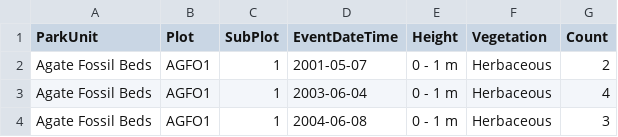
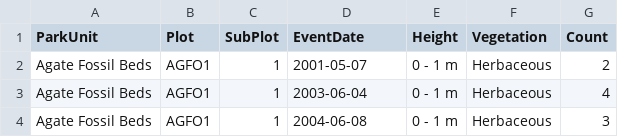
Before and after one commit to HeartlandNetwork/HTLN-BreedingBird-Data-Package, a CSV file: src/VerticalProfile.csv, drawn as a sheet; only a part is shown.

Commit message:
dates and QC (#17)

```diff
--- a/src/VerticalProfile.csv
+++ b/src/VerticalProfile.csv
@@ -1,2 +1,2 @@
-ParkUnit,Plot,SubPlot,EventDateTime,Height,Vegetation,Count
+ParkUnit,Plot,SubPlot,EventDate,Height,Vegetation,Count
 Agate Fossil Beds,AGFO1,1,2001-05-07,0 - 1 m,Herbaceous,2
```
Also changed, not shown: 7 other files.
